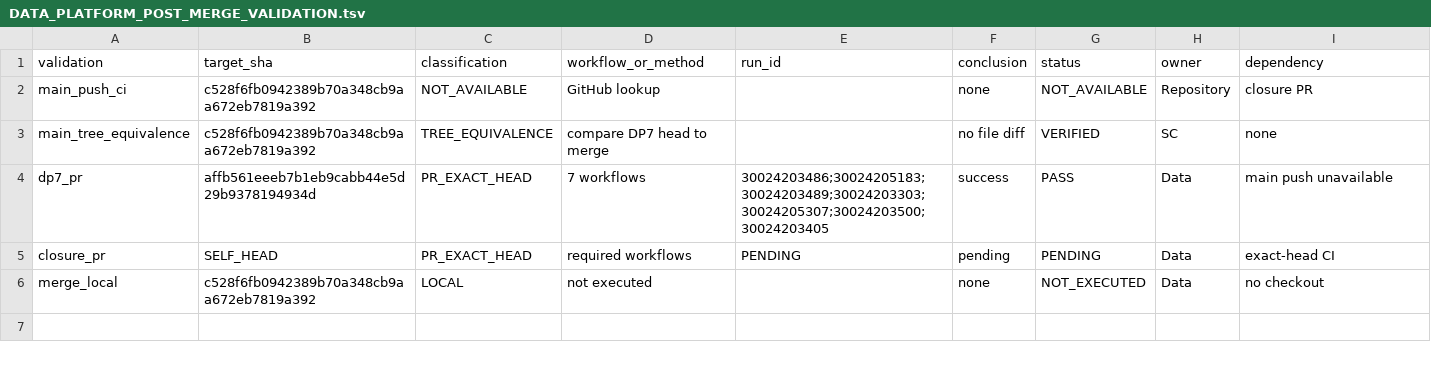
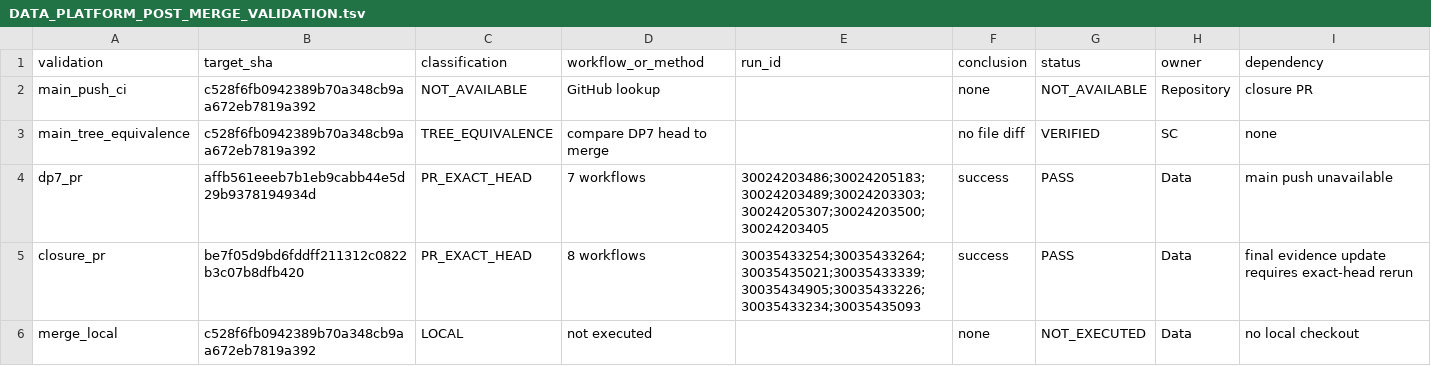
Before and after one commit to gycha0109-beep/journey-connect-backend, a TSV file: verification/data-platform-closure/DATA_PLATFORM_POST_MERGE_VALIDATION.tsv, drawn as a sheet.

Commit message:
docs(closure): record successful closure candidate gates

```diff
--- a/verification/data-platform-closure/DATA_PLATFORM_POST_MERGE_VALIDATION.tsv
+++ b/verification/data-platform-closure/DATA_PLATFORM_POST_MERGE_VALIDATION.tsv
@@ -4,3 +4,3 @@ main_tree_equivalence	c528f6fb0942389b70a348cb9aa672eb7819a392	TREE_EQUIVALENCE
 dp7_pr	affb561eeeb7b1eb9cabb44e5d29b9378194934d	PR_EXACT_HEAD	7 workflows	30024203486;30024205183;30024203489;30024203303;30024205307;30024203500;30024203405	success	PASS	Data	main push unavailable
-closure_pr	SELF_HEAD	PR_EXACT_HEAD	required workflows	PENDING	pending	PENDING	Data	exact-head CI
-merge_local	c528f6fb0942389b70a348cb9aa672eb7819a392	LOCAL	not executed		none	NOT_EXECUTED	Data	no checkout
+closure_pr	be7f05d9bd6fddff211312c0822b3c07b8dfb420	PR_EXACT_HEAD	8 workflows	30035433254;30035433264;30035435021;30035433339;30035434905;30035433226;30035433234;30035435093	success	PASS	Data	final evidence update requires exact-head rerun
+merge_local	c528f6fb0942389b70a348cb9aa672eb7819a392	LOCAL	not executed		none	NOT_EXECUTED	Data	no local checkout
```
